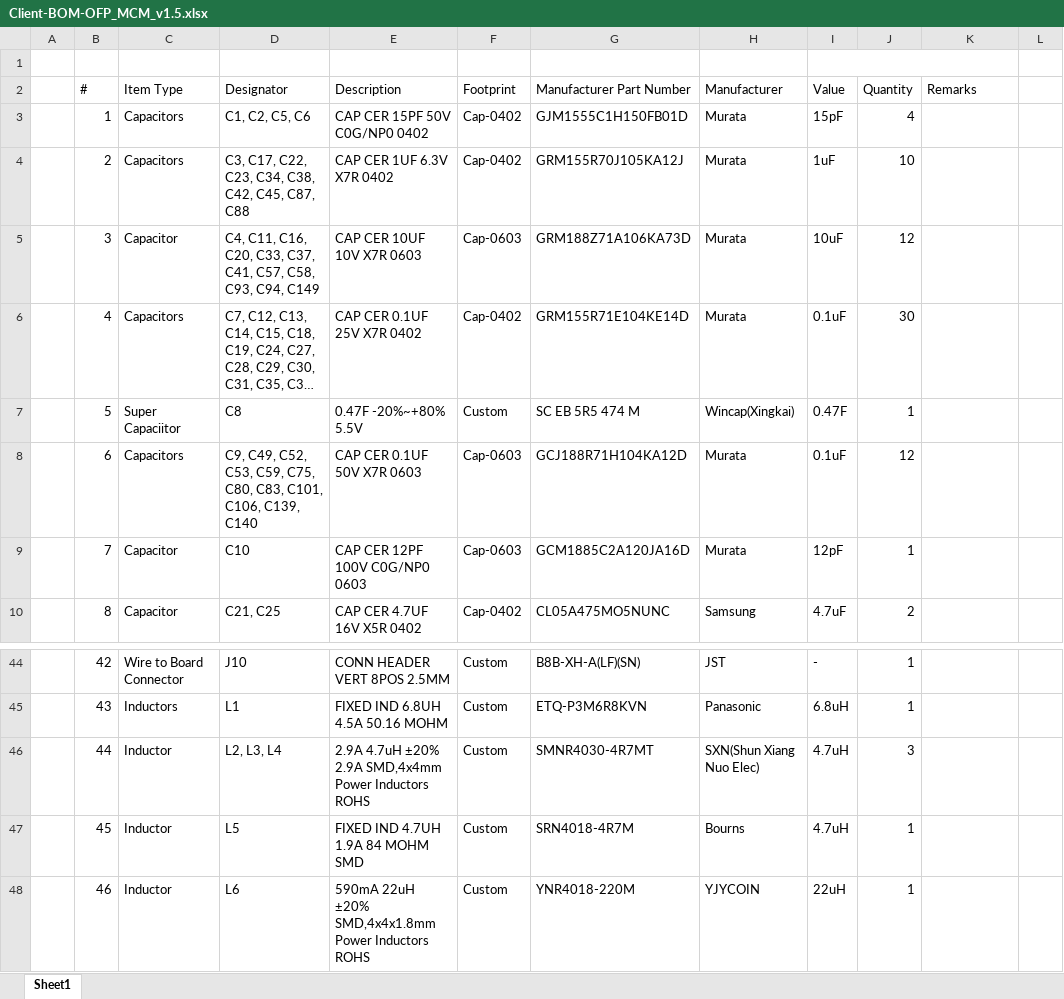
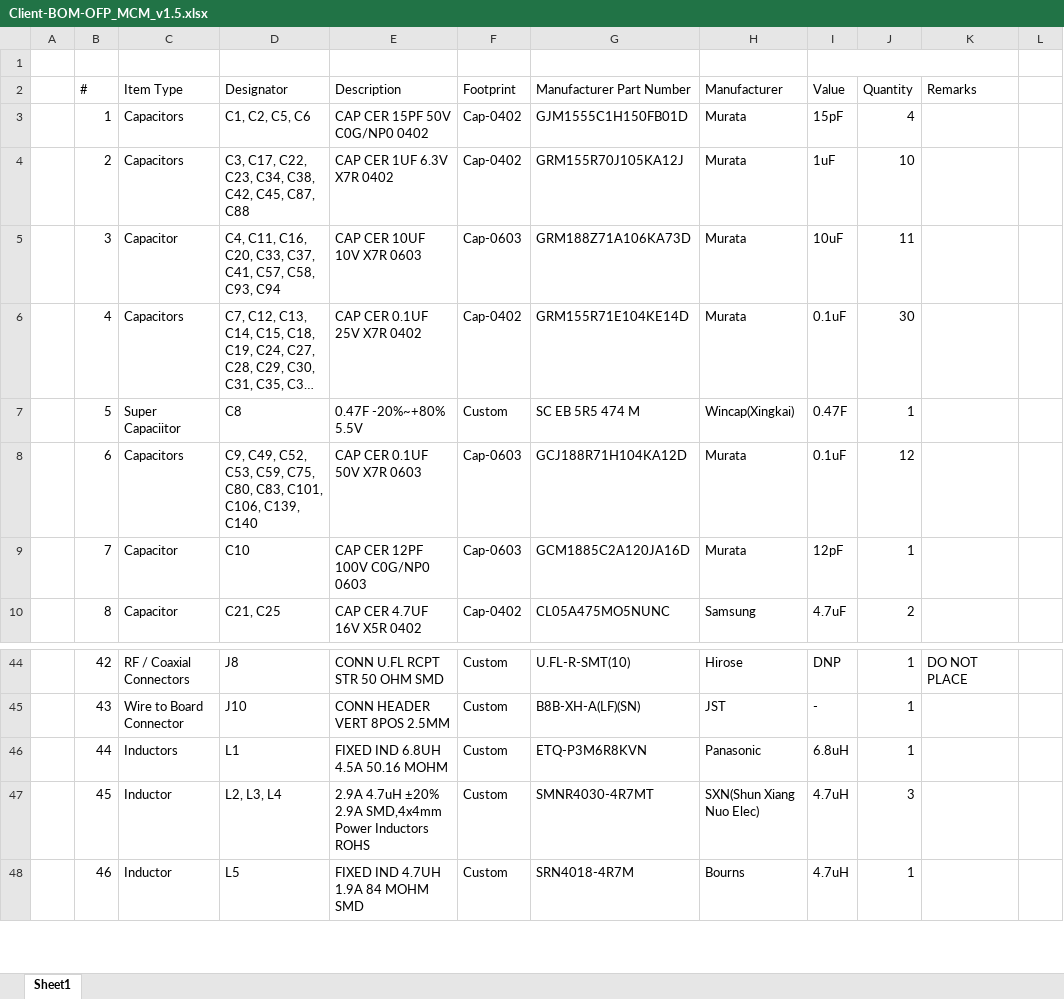
Before and after one commit to eSpark-Backup/nabilfesal-smartmeter-hw, an Excel workbook: Design-Files/OFP_MCM_v1.5/BOM/Client-BOM-OFP_MCM_v1.5.xlsx, sheet Sheet1, drawn as a sheet; only a part is shown, gaps mark what is left out; long unchanged cells end in …; values as stored, in another font and other column widths than the file's, no cell formats; the diff covers the shown part only; the diff names each change by its address in the sheet, - before the commit and + after, or states it on an @@ line.

```diff
--- a/Design-Files/OFP_MCM_v1.5/BOM/Client-BOM-OFP_MCM_v1.5.xlsx (sheet Sheet1)
+++ b/Design-Files/OFP_MCM_v1.5/BOM/Client-BOM-OFP_MCM_v1.5.xlsx (sheet Sheet1)
-D5 (Designator): …C58, C93, C94, C149
+D5 (Designator): …C58, C93, C94
-J5 (Quantity): 12
+J5 (Quantity): 11
-C44 (Item Type): Wire to Board Connector
+C44 (Item Type): RF / Coaxial Connectors
-D44 (Designator): J10
+D44 (Designator): J8
-E44 (Description): CONN HEADER VERT 8POS 2.5MM
+E44 (Description): CONN U.FL RCPT STR 50 OHM SMD
-G44 (Manufacturer Part Number): B8B-XH-A(LF)(SN)
+G44 (Manufacturer Part Number): U.FL-R-SMT(10)
-H44 (Manufacturer): JST
+H44 (Manufacturer): Hirose
-I44 (Value): -
+I44 (Value): DNP
-K44 (Remarks): (empty)
+K44 (Remarks): DO NOT PLACE
-C45 (Item Type): Inductors
+C45 (Item Type): Wire to Board Connector
-D45 (Designator): L1
+D45 (Designator): J10
-E45 (Description): FIXED IND 6.8UH 4.5A 50.16 MOHM
+E45 (Description): CONN HEADER VERT 8POS 2.5MM
-G45 (Manufacturer Part Number): ETQ-P3M6R8KVN
+G45 (Manufacturer Part Number): B8B-XH-A(LF)(SN)
-H45 (Manufacturer): Panasonic
+H45 (Manufacturer): JST
-I45 (Value): 6.8uH
+I45 (Value): -
-C46 (Item Type): Inductor
+C46 (Item Type): Inductors
-D46 (Designator): L2, L3, L4
+D46 (Designator): L1
-E46 (Description): 2.9A 4.7uH ±20% 2.9A SMD,4x4mm Power Inductors ROHS
+E46 (Description): FIXED IND 6.8UH 4.5A 50.16 MOHM
-G46 (Manufacturer Part Number): SMNR4030-4R7MT
+G46 (Manufacturer Part Number): ETQ-P3M6R8KVN
-H46 (Manufacturer): SXN(Shun Xiang Nuo Elec)
+H46 (Manufacturer): Panasonic
-I46 (Value): 4.7uH
+I46 (Value): 6.8uH
-J46 (Quantity): 3
+J46 (Quantity): 1
-D47 (Designator): L5
+D47 (Designator): L2, L3, L4
-E47 (Description): FIXED IND 4.7UH 1.9A 84 MOHM SMD
+E47 (Description): 2.9A 4.7uH ±20% 2.9A SMD,4x4mm Power Inductors ROHS
-G47 (Manufacturer Part Number): SRN4018-4R7M
+G47 (Manufacturer Part Number): SMNR4030-4R7MT
-H47 (Manufacturer): Bourns
+H47 (Manufacturer): SXN(Shun Xiang Nuo Elec)
-J47 (Quantity): 1
+J47 (Quantity): 3
-D48 (Designator): L6
+D48 (Designator): L5
-E48 (Description): 590mA 22uH ±20% SMD,4x4x1.8mm Power Inductors ROHS
+E48 (Description): FIXED IND 4.7UH 1.9A 84 MOHM SMD
-G48 (Manufacturer Part Number): YNR4018-220M
+G48 (Manufacturer Part Number): SRN4018-4R7M
-H48 (Manufacturer): YJYCOIN
+H48 (Manufacturer): Bourns
-I48 (Value): 22uH
+I48 (Value): 4.7uH
```
Also changed, not shown: 1 added row and 544 edited cells elsewhere in this sheet, cell formats, Design-Files/OFP_MCM_v1.5/BOM/eSpark-BOM-OFP_MCM_v1.5.xlsx.
